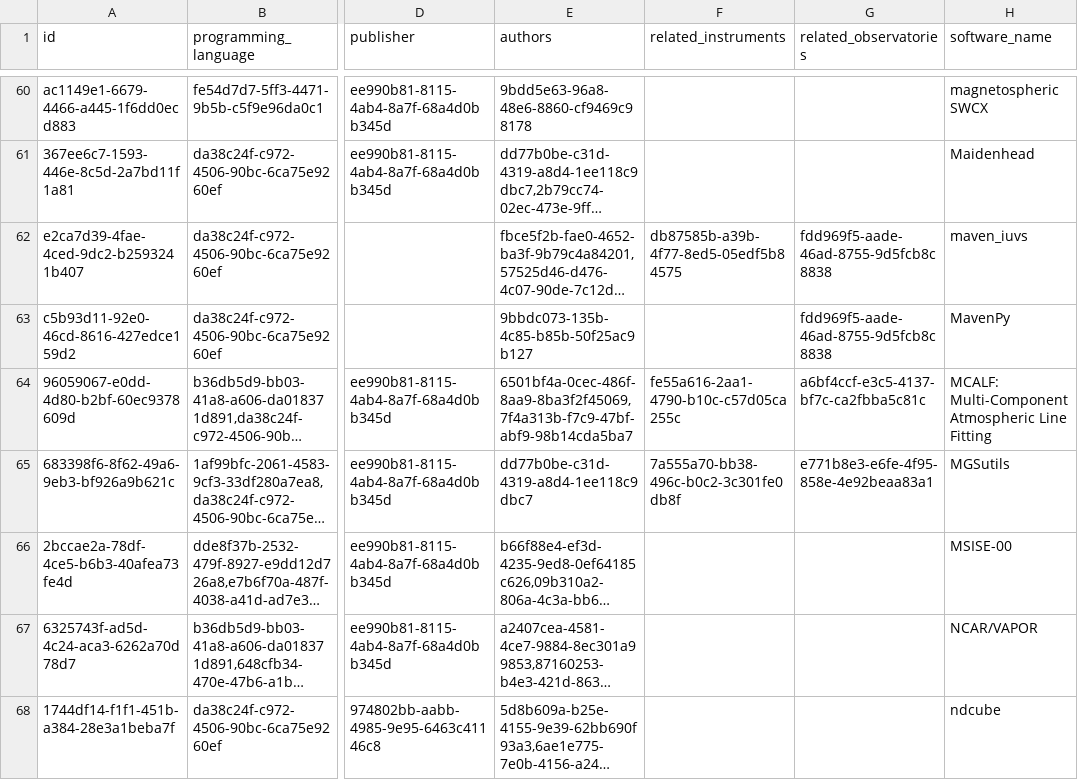
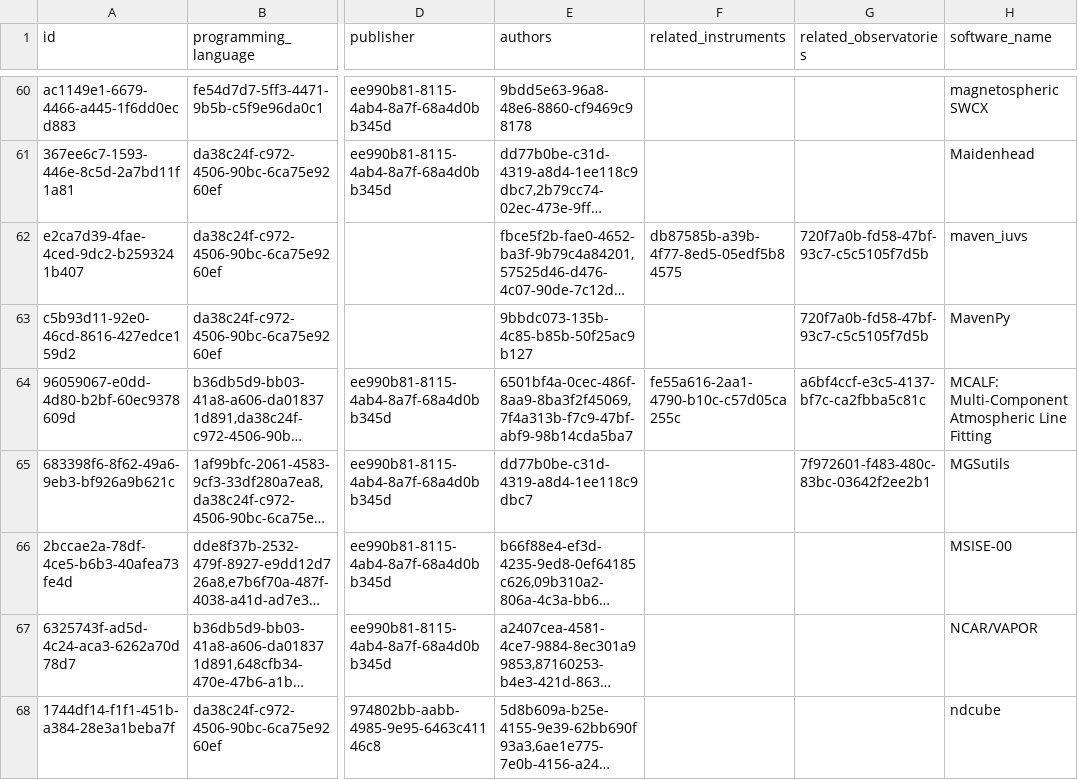
Before and after one commit to Heliophysics-Software-Search-Interface/hssi-website, a CSV file: django/website/config/db/software.csv, drawn as a sheet; only a part is shown, gaps mark what is left out; long unchanged cells end in …; the diff covers the shown part only; the diff names each change by its address in the sheet, - before the commit and + after, or states it on an @@ line.

Commit message:
Backfill: reconcile legacy instrument/observatory refs to SPASE
Complete the seed-CSV SPASE reconciliation for legacy instrument/observatory rows. The updated mapping and transform reduce the fresh production snapshot seed from 63 legacy rows to 0, with independent referential-integrity and idempotency checks.

```diff
--- a/django/website/config/db/software.csv
+++ b/django/website/config/db/software.csv
-G62:G63 (related_observatories): fdd969f5-aade-46ad-8755-9d5fcb8c8838
+G62:G63 (related_observatories): 720f7a0b-fd58-47bf-93c7-c5c5105f7d5b
-F65 (related_instruments): 7a555a70-bb38-496c-b0c2-3c301fe0db8f
+F65 (related_instruments): (empty)
-G65 (related_observatories): e771b8e3-e6fe-4f95-858e-4e92beaa83a1
+G65 (related_observatories): 7f972601-f483-480c-83bc-03642f2ee2b1
```
Also changed, not shown: 46 edited cells elsewhere in this file, 2 other files.
